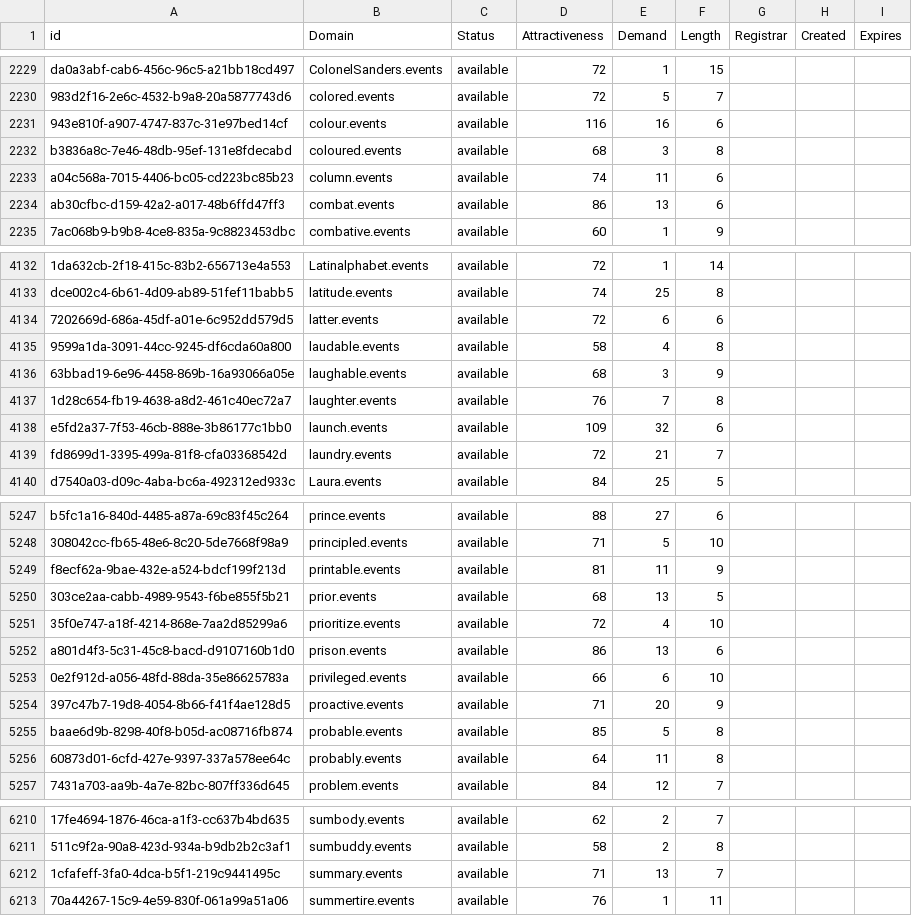
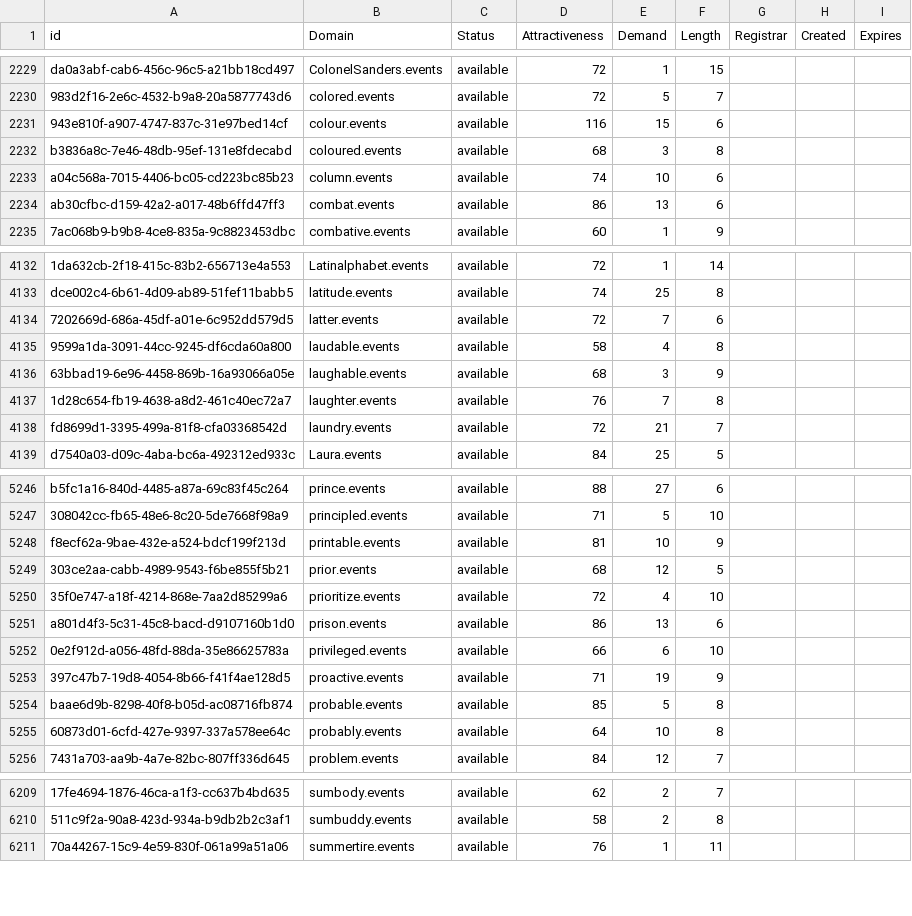
Before and after one commit to UniqueDomains/events-oneword-domains, a CSV file: events.csv, drawn as a sheet; only a part is shown, gaps mark what is left out; removed rows and columns are numbered as before the commit, all else as after; the diff covers the shown part only; the diff names each change by its address in the sheet, - before the commit and + after, or states it on an @@ line.

Commit message:
Domains update

```diff
--- a/events.csv
+++ b/events.csv
-E2231 (Demand): 16
+E2231 (Demand): 15
-E2233 (Demand): 11
+E2233 (Demand): 10
-E4134 (Demand): 6
+E4134 (Demand): 7
-row 4138: e5fd2a37-7f53-46cb-888e-3b86177c1bb0 | launch.events | available | 109 | 32 | 6
-E5248 (Demand): 11
+E5248 (Demand): 10
-E5249 (Demand): 13
+E5249 (Demand): 12
-E5253 (Demand): 20
+E5253 (Demand): 19
-E5255 (Demand): 11
+E5255 (Demand): 10
-row 6212: 1cfafeff-3fa0-4dca-b5f1-219c9441495c | summary.events | available | 71 | 13 | 7
```
Also changed, not shown: 180 edited cells elsewhere in this file, 2 other files.
